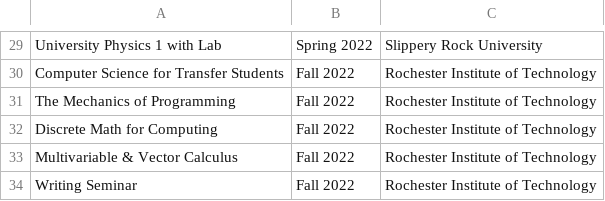
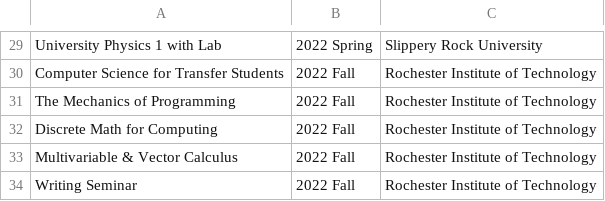
Before and after one commit to jordanaq/jordanaq.github.io, a TSV file: generator/static/classes.tsv, drawn as a sheet; only a part is shown, gaps mark what is left out; the diff covers the shown part only; the diff names each change by its address in the sheet, - before the commit and + after, or states it on an @@ line.

```diff
--- a/generator/static/classes.tsv
+++ b/generator/static/classes.tsv
-B29: Spring 2022
+B29: 2022 Spring
-B30:B34: Fall 2022
+B30:B34: 2022 Fall
```
Also changed, not shown: 28 edited cells elsewhere in this file, 2 other files.
